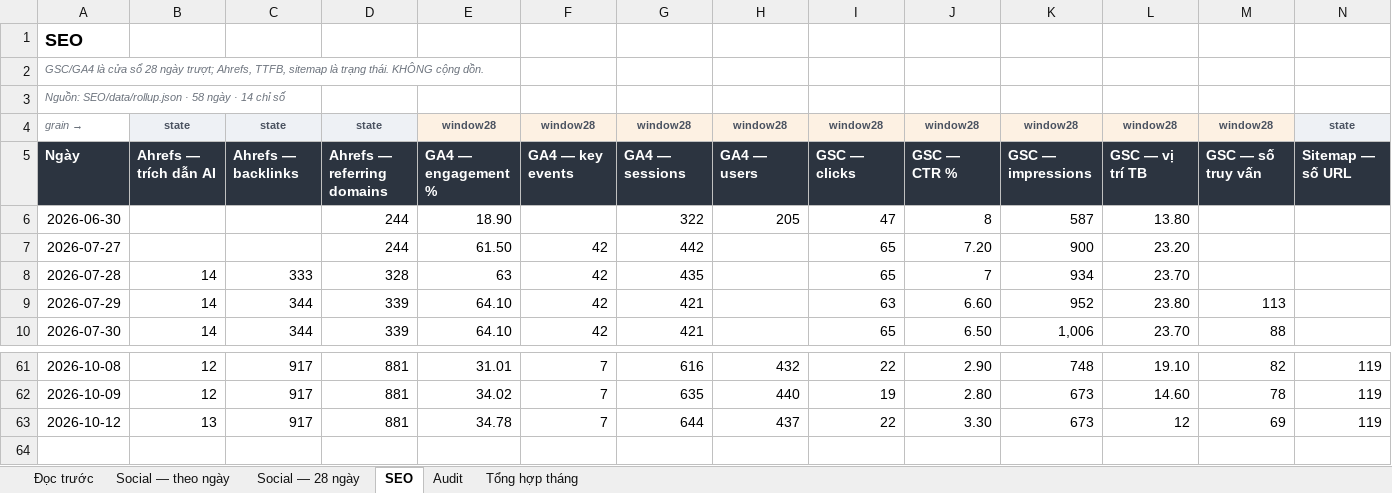
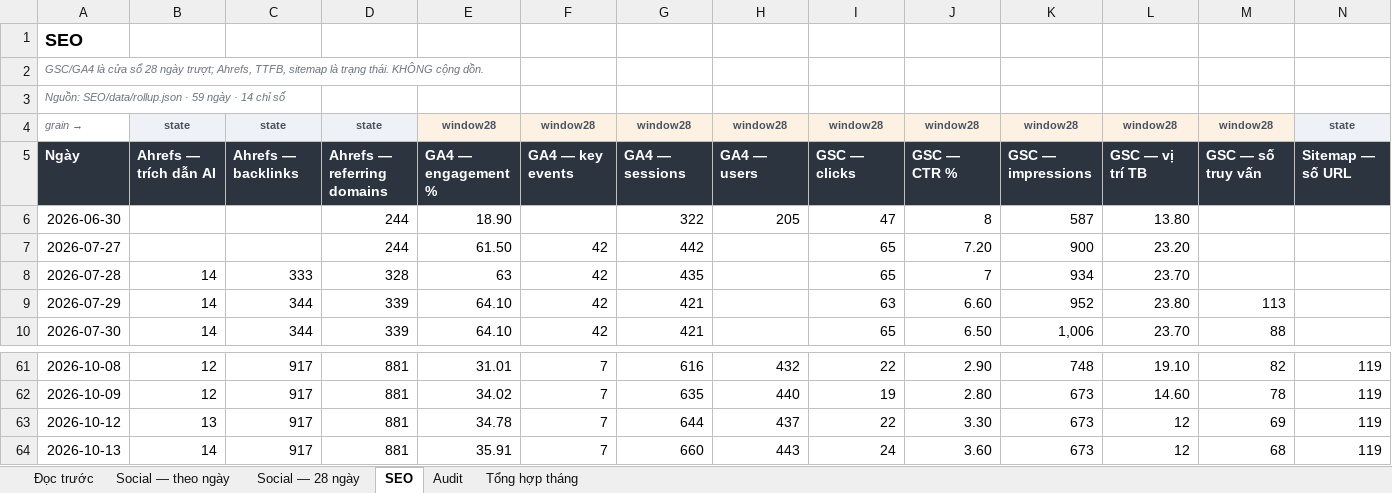
Before and after one commit to tram-fdx/dxl-social-dashboard-site, an Excel workbook: dxl-metrics.xlsx, sheet SEO, drawn as a sheet; only a part is shown, gaps mark what is left out; values as stored, in another font and other column widths than the file's, no borders; rows hold the shown columns only; the diff names each change by its address in the sheet, - before the commit and + after, or states it on an @@ line.

```diff
--- a/dxl-metrics.xlsx (sheet SEO)
+++ b/dxl-metrics.xlsx (sheet SEO)
-A3: …SEO/data/rollup.json · 58 ngày ·…
+A3: …SEO/data/rollup.json · 59 ngày ·…
+row 64: 2026-10-13 | 14 | 917 | 881 | 35.91 | 7 | 660 | 443 | 24 | 3.60 | 673 | 12 | 68 | 119
```
Also changed, not shown: sheet Tổng hợp tháng, sheet Social — 28 ngày, sheet Audit, sheet Social — theo ngày, sheet Đọc trước, formulas that keep their value.
